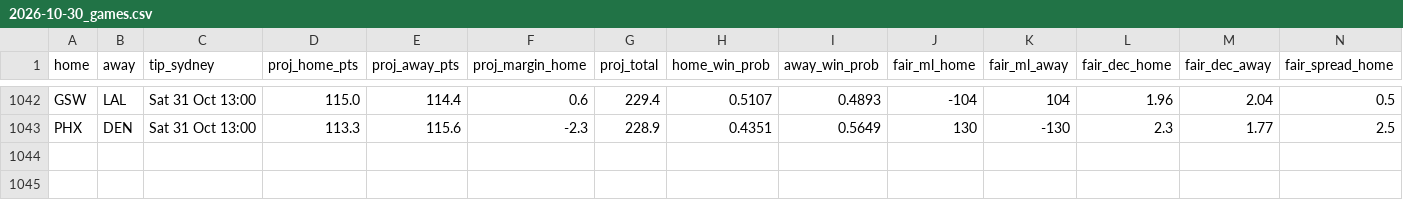
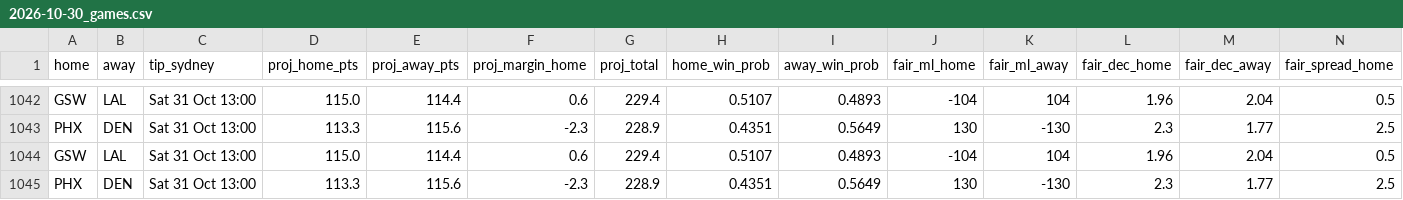
Before and after one commit to shreyaslamba2004-svg/NBA, a CSV file: logs/projections/2026-10-30_games.csv, drawn as a sheet; only a part is shown, gaps mark what is left out; rows hold the shown columns only; the diff names each change by its address in the sheet, - before the commit and + after, or states it on an @@ line.

```diff
--- a/logs/projections/2026-10-30_games.csv
+++ b/logs/projections/2026-10-30_games.csv
+row 1044: GSW | LAL | Sat 31 Oct 13:00 | 115.0 | 114.4 | 0.6 | 229.4 | 0.5107 | 0.4893 | -104 | 104 | 1.96 | 2.04 | 0.5
+row 1045: PHX | DEN | Sat 31 Oct 13:00 | 113.3 | 115.6 | -2.3 | 228.9 | 0.4351 | 0.5649 | 130 | -130 | 2.3 | 1.77 | 2.5
```
Also changed, not shown: logs/market/game_lines/2026-10-30.csv, output/2026-10-30/availability.csv, 16 other files.
